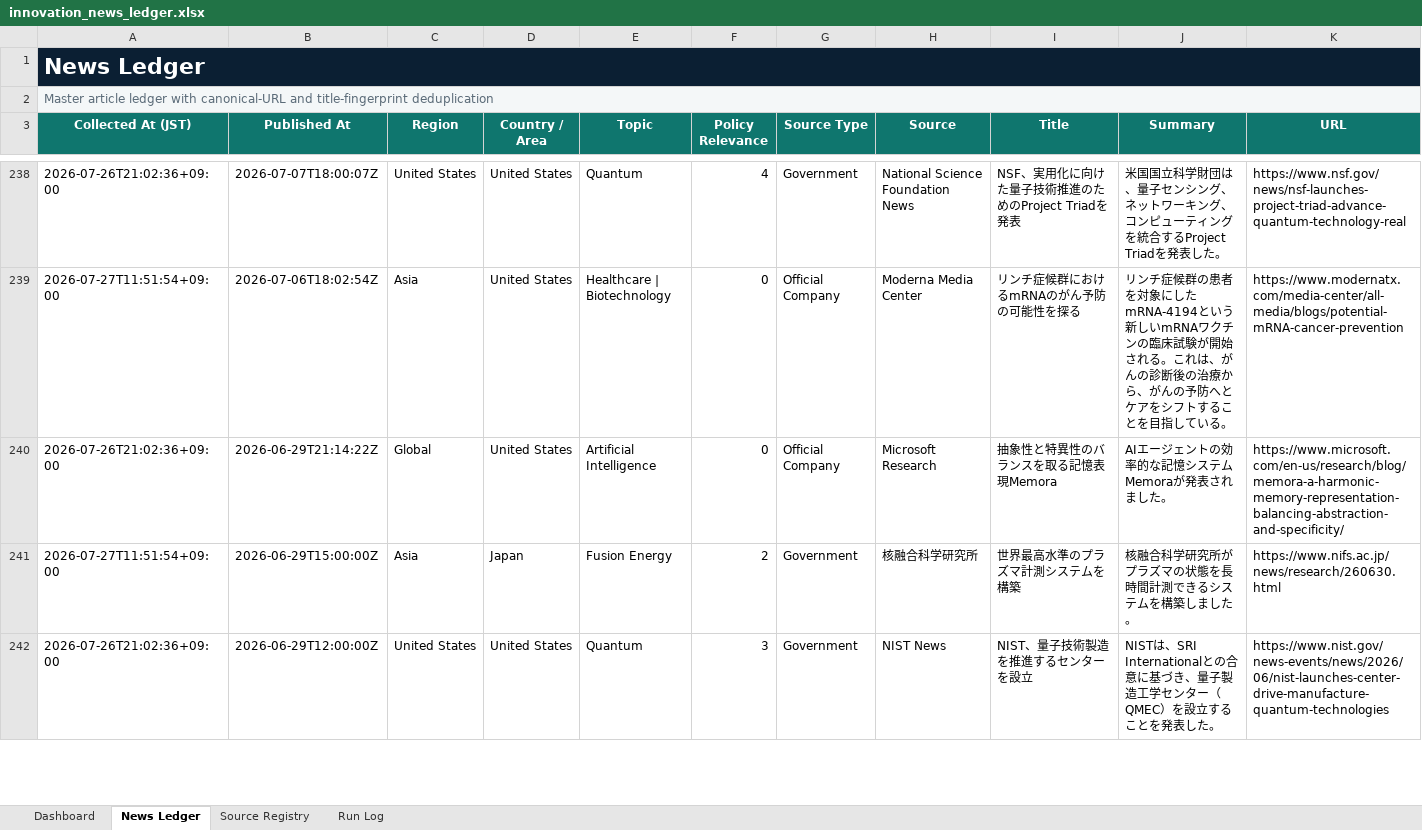
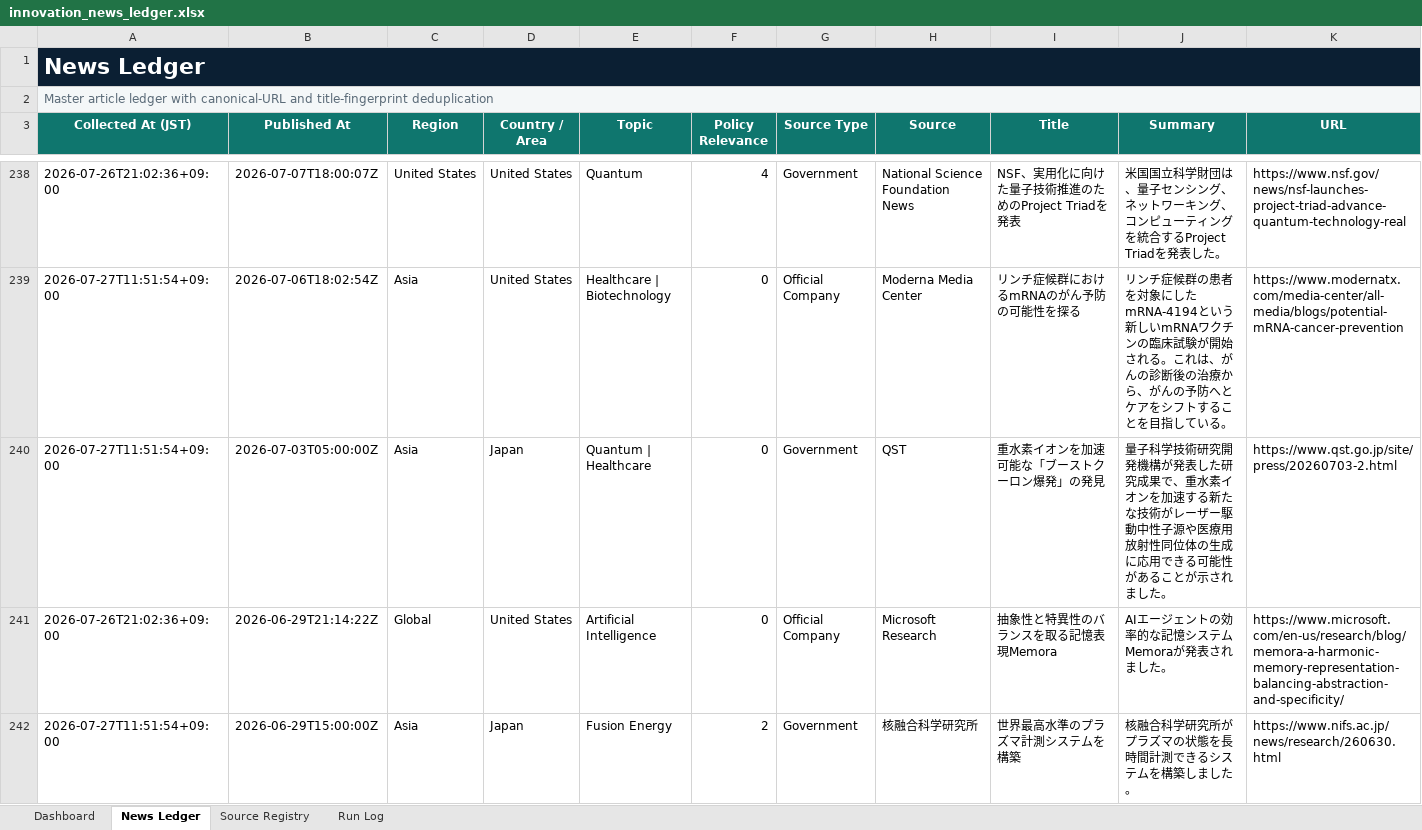
Before and after one commit to yagiharuka/innovation-news, an Excel workbook: docs/innovation_news_ledger.xlsx, sheet News Ledger, drawn as a sheet; only a part is shown, gaps mark what is left out; the shorter side is filled out with more unchanged rows; values as stored, in another font and other column widths than the file's, no borders; conditional formats and table styles not drawn; rows hold the shown columns only; the diff names each change by its address in the sheet, - before the commit and + after, or states it on an @@ line.

```diff
--- a/docs/innovation_news_ledger.xlsx (sheet News Ledger)
+++ b/docs/innovation_news_ledger.xlsx (sheet News Ledger)
+row 240: 2026-07-27T11:51:54+09:00 | 2026-07-03T05:00:00Z | Asia | Japan | Quantum | Healthcare | 0 | Government | QST | 重水素イオンを加速可能な「ブーストクーロン爆発」の発見 | 量子科学技術研究開発機構が発表した研究成果で、重水素イオンを加速する新たな技術がレーザー駆動中性子源や医療用放射性同位体の生成に応用できる可能性があることが示されました。 | https://www.qst.go.jp/site/press/20260703-2.html
```
Also changed, not shown: sheet Run Log, sheet Dashboard, 5 other files.
